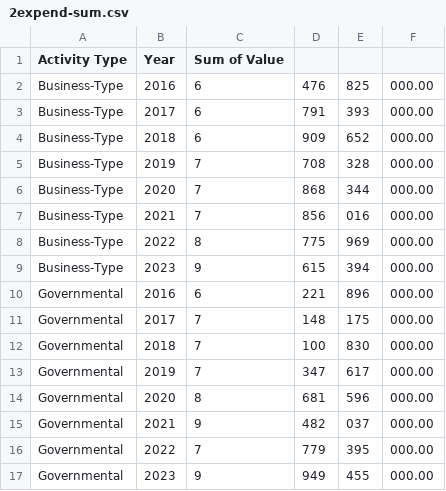
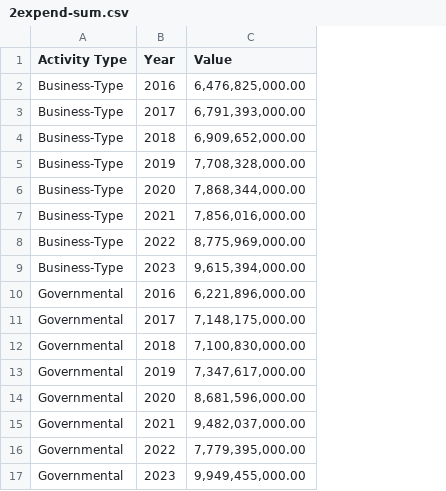
Before and after one commit to isaacylee/controller-website, a CSV file: public/csvsforpafr23/2expend-sum.csv, drawn as a sheet; removed rows and columns are numbered as before the commit, all else as after; the diff names each change by its address in the sheet, - before the commit and + after, or states it on an @@ line.

```diff
--- a/public/csvsforpafr23/2expend-sum.csv
+++ b/public/csvsforpafr23/2expend-sum.csv
-column C (Sum of Value), rows 2-17: 6 | 6 | 6 | 7 | 7 | 7 | 8 | 9 | 6 | 7 | 7 | 7 | 8 | 9 | 7 | 9
-column D, rows 2-17: 476 | 791 | 909 | 708 | 868 | 856 | 775 | 615 | 221 | 148 | 100 | 347 | 681 | 482 | 779 | 949
-column E, rows 2-17: 825 | 393 | 652 | 328 | 344 | 016 | 969 | 394 | 896 | 175 | 830 | 617 | 596 | 037 | 395 | 455
-column F, rows 2-17: all 000.00
+column C (Value), rows 2-17: 6,476,825,000.00 | 6,791,393,000.00 | 6,909,652,000.00 | 7,708,328,000.00 | 7,868,344,000.00 | 7,856,016,000.00 | 8,775,969,000.00 | 9,615,394,000.00 | 6,221,896,000.00 | 7,148,175,000.00 | 7,100,830,000.00 | 7,347,617,000.00 | 8,681,596,000.00 | 9,482,037,000.00 | 7,779,395,000.00 | 9,949,455,000.00
```
Also changed, not shown: public/csvsforpafr23/9 City_activities.csv, public/csvsforpafr23/demographics.csv, 7 other files.
